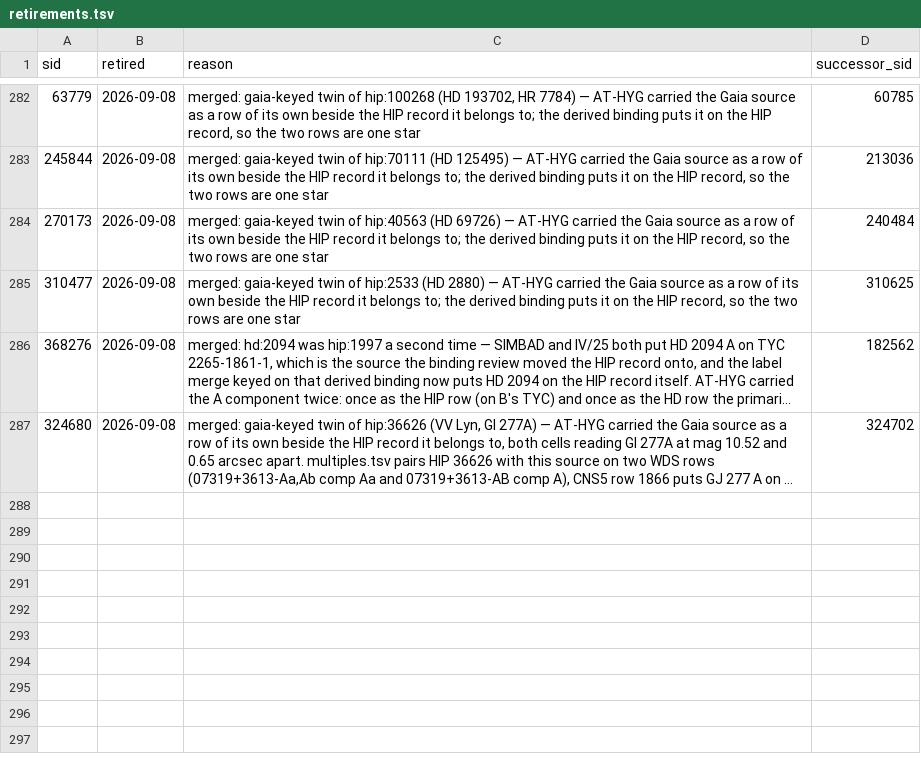
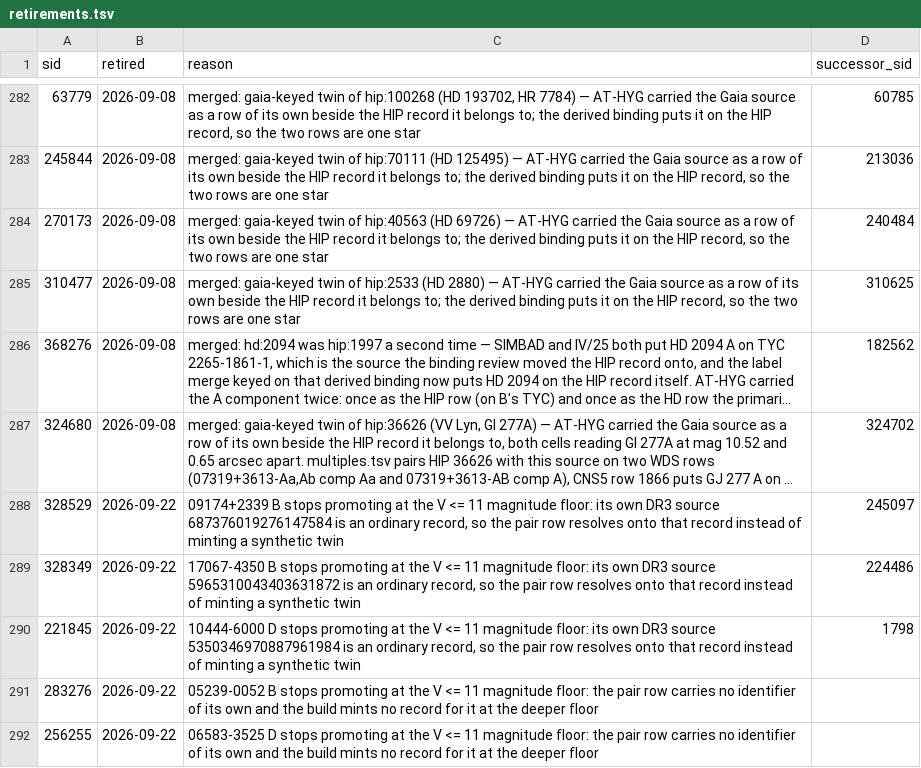
Before and after one commit to alexmensch/stellata, a TSV file: data/sid/retirements.tsv, drawn as a sheet; only a part is shown, gaps mark what is left out; long unchanged cells end in …; the diff names each change by its address in the sheet, - before the commit and + after, or states it on an @@ line.

```diff
--- a/data/sid/retirements.tsv
+++ b/data/sid/retirements.tsv
+row 288: 328529 | 2026-09-22 | 09174+2339 B stops promoting at the V <= 11 magnitude floor: its own DR3 source 687376019276147584 is an ordinary record, so the pair row resolves onto that record instead of minting a synthetic twin | 245097
+row 289: 328349 | 2026-09-22 | 17067-4350 B stops promoting at the V <= 11 magnitude floor: its own DR3 source 5965310043403631872 is an ordinary record, so the pair row resolves onto that record instead of minting a synthetic twin | 224486
+row 290: 221845 | 2026-09-22 | 10444-6000 D stops promoting at the V <= 11 magnitude floor: its own DR3 source 5350346970887961984 is an ordinary record, so the pair row resolves onto that record instead of minting a synthetic twin | 1798
+row 291: 283276 | 2026-09-22 | 05239-0052 B stops promoting at the V <= 11 magnitude floor: the pair row carries no identifier of its own and the build mints no record for it at the deeper floor
+row 292: 256255 | 2026-09-22 | 06583-3525 D stops promoting at the V <= 11 magnitude floor: the pair row carries no identifier of its own and the build mints no record for it at the deeper floor
```
Also changed, not shown: data/sid/reinstatements.tsv, 3 other files.
